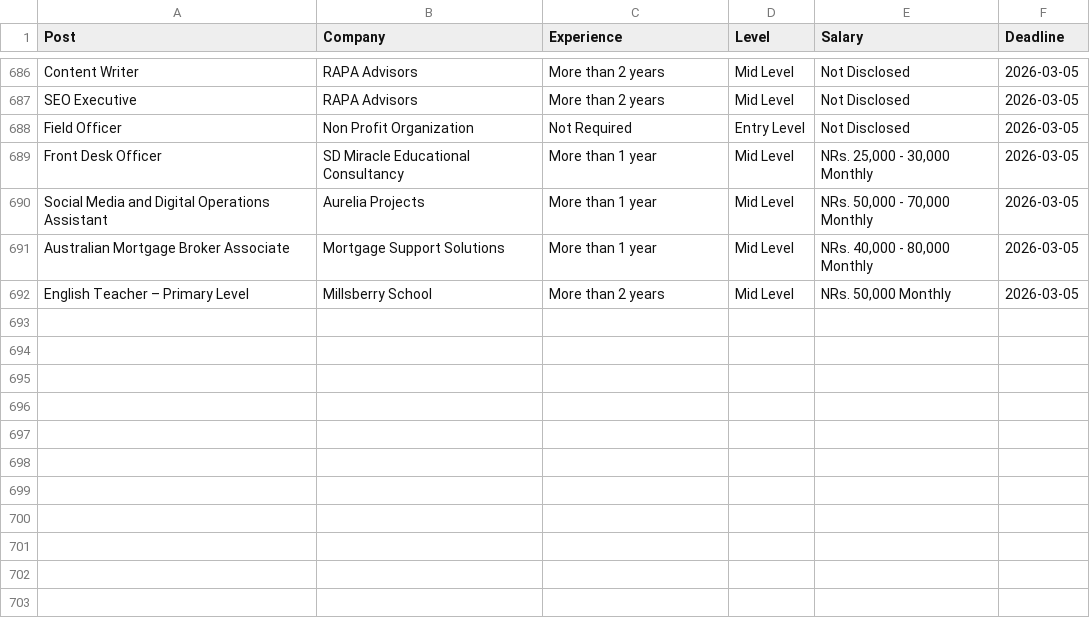
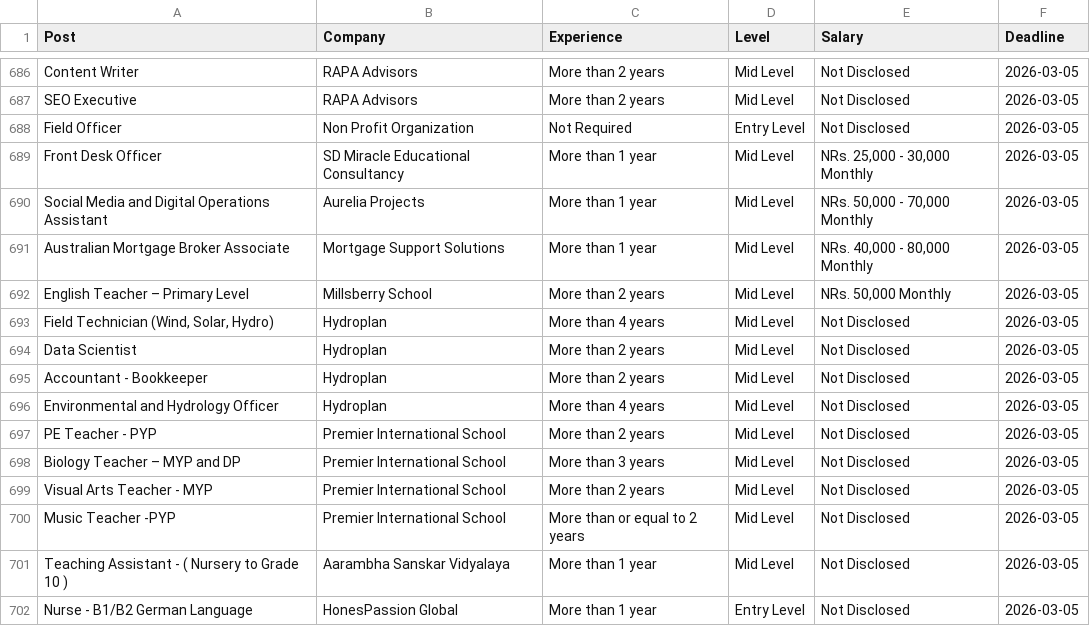
Before and after one commit to dpm24800/top-jobs-scraper, a CSV file: data/by_deadline.csv, drawn as a sheet; only a part is shown, gaps mark what is left out; the diff names each change by its address in the sheet, - before the commit and + after, or states it on an @@ line.

```diff
--- a/data/by_deadline.csv
+++ b/data/by_deadline.csv
+row 693: Field Technician (Wind, Solar, Hydro) | Hydroplan | More than 4 years | Mid Level | Not Disclosed | 2026-03-05
+row 694: Data Scientist | Hydroplan | More than 2 years | Mid Level | Not Disclosed | 2026-03-05
+row 695: Accountant - Bookkeeper | Hydroplan | More than 2 years | Mid Level | Not Disclosed | 2026-03-05
+row 696: Environmental and Hydrology Officer | Hydroplan | More than 4 years | Mid Level | Not Disclosed | 2026-03-05
+row 697: PE Teacher - PYP | Premier International School | More than 2 years | Mid Level | Not Disclosed | 2026-03-05
+row 698: Biology Teacher – MYP and DP | Premier International School | More than 3 years | Mid Level | Not Disclosed | 2026-03-05
+row 699: Visual Arts Teacher - MYP | Premier International School | More than 2 years | Mid Level | Not Disclosed | 2026-03-05
+row 700: Music Teacher -PYP | Premier International School | More than or equal to 2 years | Mid Level | Not Disclosed | 2026-03-05
+row 701: Teaching Assistant - ( Nursery to Grade 10 ) | Aarambha Sanskar Vidyalaya | More than 1 year | Mid Level | Not Disclosed | 2026-03-05
+row 702: Nurse - B1/B2 German Language | HonesPassion Global | More than 1 year | Entry Level | Not Disclosed | 2026-03-05
```
Also changed, not shown: data/top_jobs.csv.
